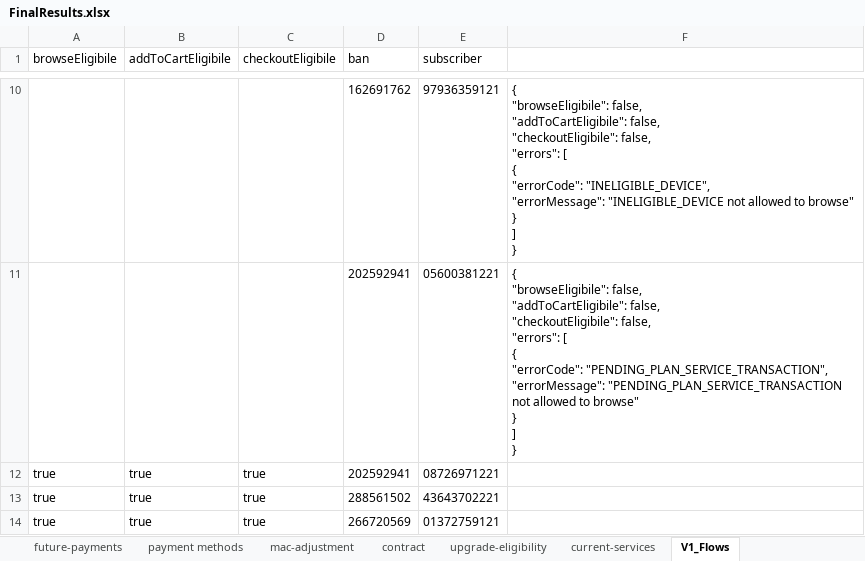
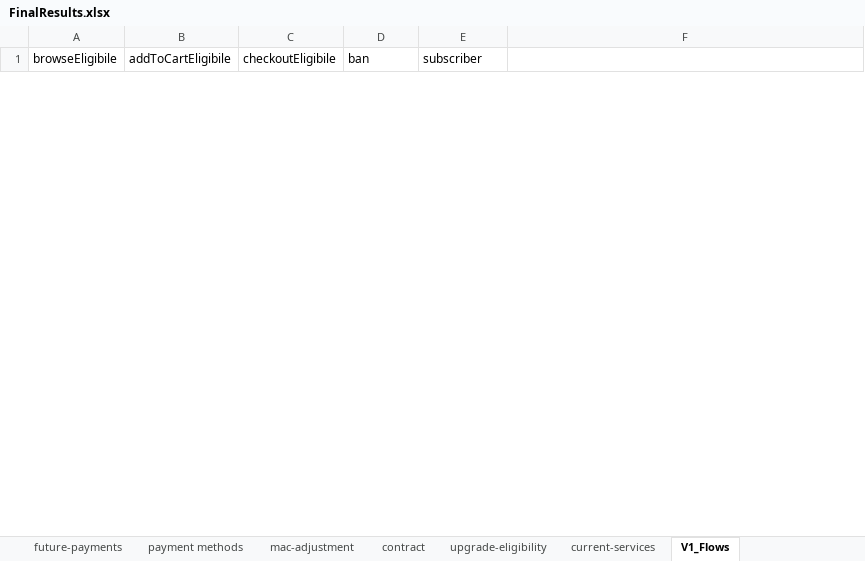
Before and after one commit to arjunreddypc/APIAutomaiton, an Excel workbook: FinalResults.xlsx, sheet V1_Flows, drawn as a sheet; only a part is shown, gaps mark what is left out; values as stored, in another font and other column widths than the file's, no borders; removed rows and columns are numbered as before the commit, all else as after; ↵ is a line break in a cell; the diff covers the shown part only; the diff names each change by its address in the sheet, - before the commit and + after, or states it on an @@ line.

```diff
--- a/FinalResults.xlsx (sheet V1_Flows)
+++ b/FinalResults.xlsx (sheet V1_Flows)
-row 10:  |  |  | 162691762 | 97936359121 | { ↵ "browseEligibile": false, ↵ "addToCartEligibile": false, ↵ "checkoutEligibile": false, ↵ "errors": [ ↵ { ↵ "errorCode": "INELIGIBLE_DEVICE", ↵ "errorMessage": "INELIGIBLE_DEVICE not allowed to browse" ↵ } ↵ ] ↵ }
-row 11:  |  |  | 202592941 | 05600381221 | { ↵ "browseEligibile": false, ↵ "addToCartEligibile": false, ↵ "checkoutEligibile": false, ↵ "errors": [ ↵ { ↵ "errorCode": "PENDING_PLAN_SERVICE_TRANSACTION", ↵ "errorMessage": "PENDING_PLAN_SERVICE_TRANSACTION not allowed to browse" ↵ } ↵ ] ↵ }
-row 12: true | true | true | 202592941 | 08726971221
-row 13: true | true | true | 288561502 | 43643702221
-row 14: true | true | true | 266720569 | 01372759121
```
Also changed, not shown: 2 added rows and 10 removed rows elsewhere in this sheet, sheet current-services, sheet subscribersList, sheet contract, sheet payment methods, sheet upgrade-eligibility, sheet financial-status, 2 more sheets, APIInput.xlsx, APIOutput.xlsx, 2 other files.
